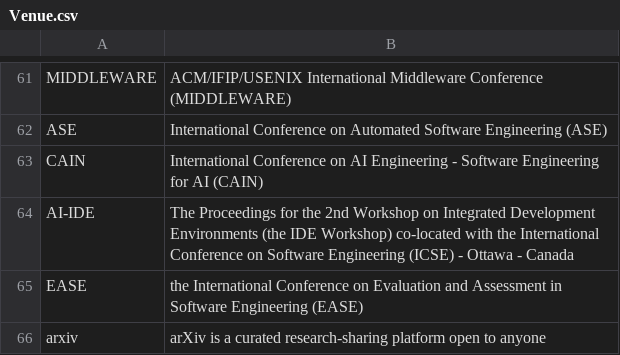
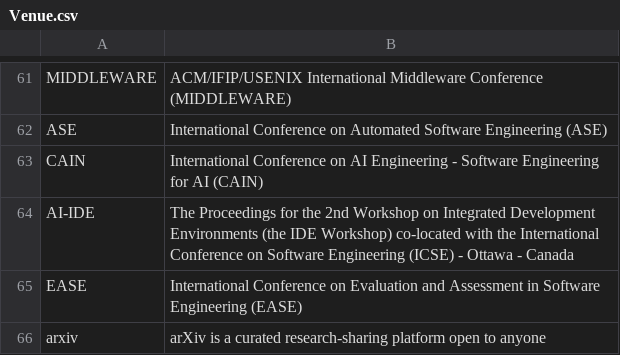
Before and after one commit to seal-queensu/seal-queensu.github.io, a CSV file: publications/Venue.csv, drawn as a sheet; only a part is shown, gaps mark what is left out.

Commit message:
Update Venue.csv

```diff
--- a/publications/Venue.csv
+++ b/publications/Venue.csv
@@ -64,3 +64,3 @@ CAIN,International Conference on AI Engineering - Software Engineering for AI (C
 AI-IDE,The Proceedings for the 2nd Workshop on Integrated Development Environments (the IDE Workshop) co-located with the International Conference on Software Engineering (ICSE) - Ottawa - Canada
-EASE,the International Conference on Evaluation and Assessment in Software Engineering (EASE)
+EASE,International Conference on Evaluation and Assessment in Software Engineering (EASE)
 arxiv,arXiv is a curated research-sharing platform open to anyone
```
